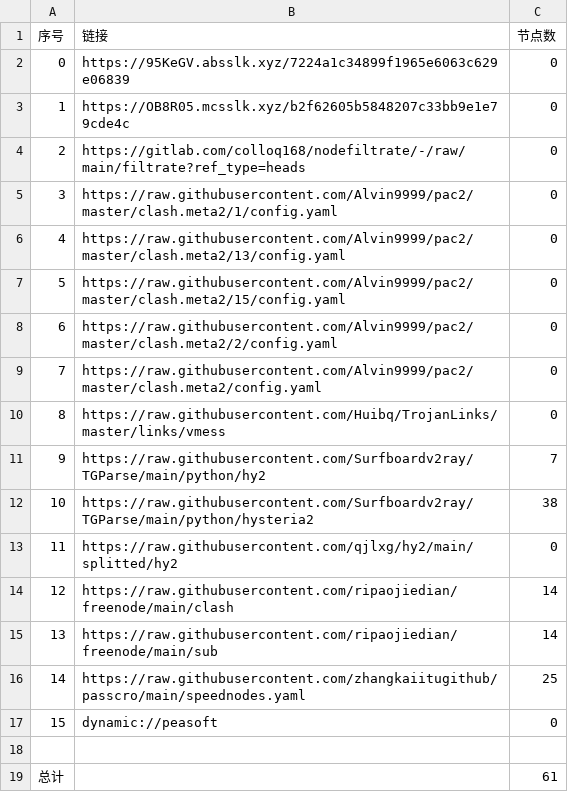
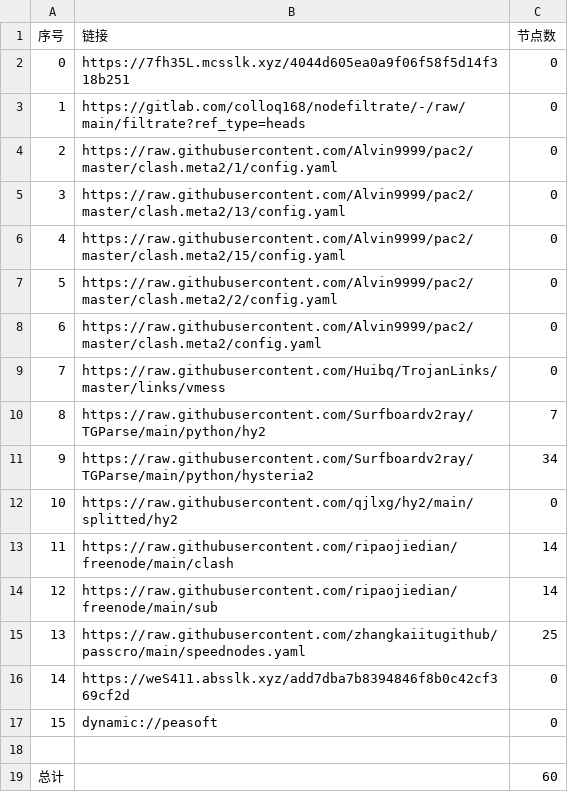
Before and after one commit to ileesen/AutoMergePublicNodes, a CSV file: list_result.csv, drawn as a sheet; removed rows and columns are numbered as before the commit, all else as after; the diff names each change by its address in the sheet, - before the commit and + after, or states it on an @@ line.

```diff
--- a/list_result.csv
+++ b/list_result.csv
-row 2: 0 | https://95KeGV.absslk.xyz/7224a1c34899f1965e6063c629e06839 | 0
@@ column A (序号) renumbered between rows 2 and 15 @@
-B2 (链接): https://OB8R05.mcsslk.xyz/b2f62605b5848207c33bb9e1e79cde4c
+B2 (链接): https://7fh35L.mcsslk.xyz/4044d605ea0a9f06f58f5d14f318b251
-C11 (节点数): 38
+C11 (节点数): 34
+row 16: 14 | https://weS411.absslk.xyz/add7dba7b8394846f8b0c42cf369cf2d | 0
-C19 (节点数): 61
+C19 (节点数): 60
```
Also changed, not shown: 21 other files.
